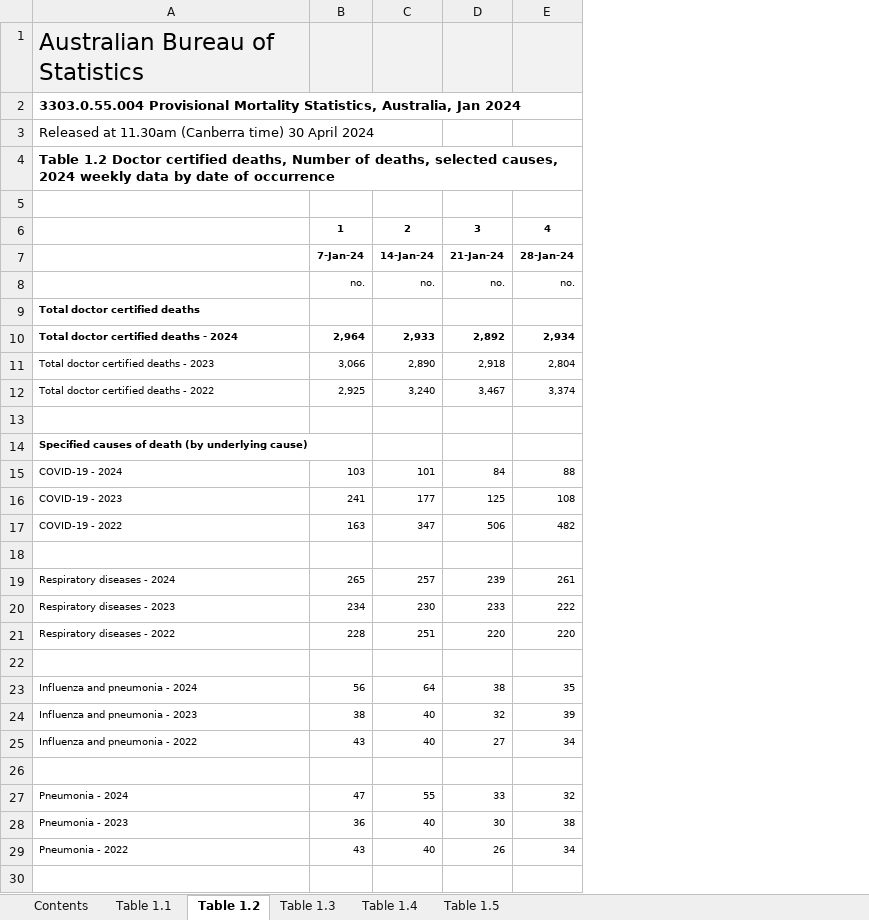
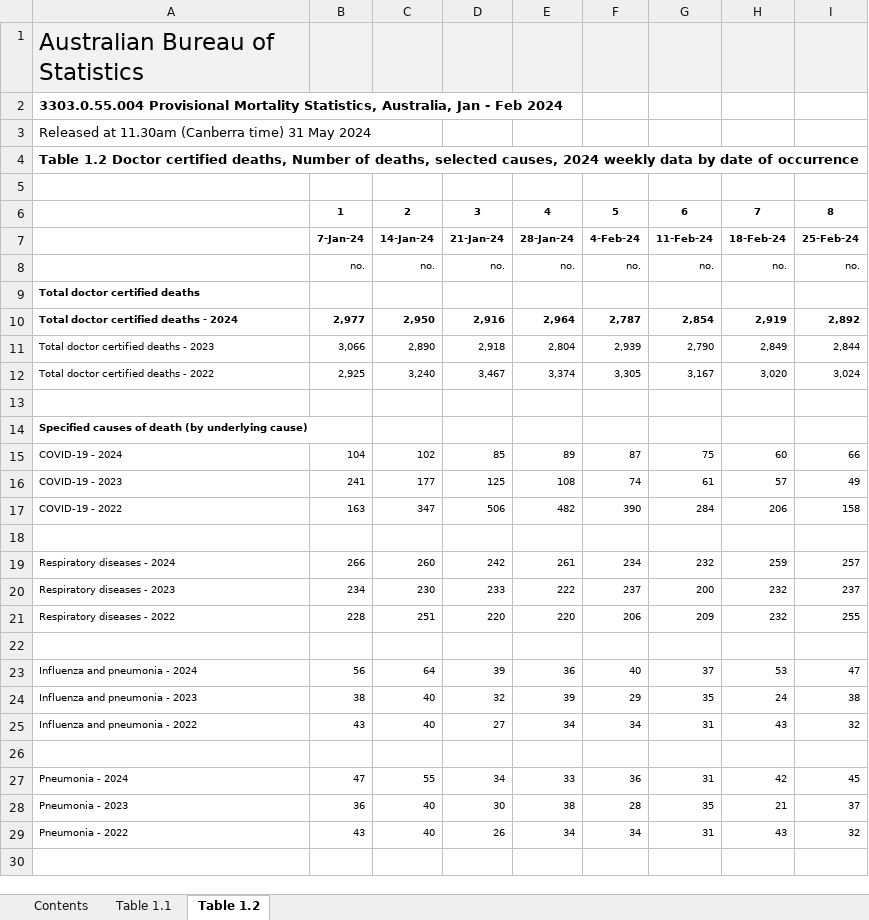
Before and after one commit to Mike-Honey/covid-19-au-vaccinations, an Excel workbook: Provisional Mortality Statistics, Weekly Dashboard.xlsx, sheet Table 1.2, drawn as a sheet; only a part is shown; values as stored, in another font and other column widths than the file's, no borders; charts and pictures not drawn; the diff covers the shown part only; the diff names each change by its address in the sheet, - before the commit and + after, or states it on an @@ line.

```diff
--- a/Provisional Mortality Statistics, Weekly Dashboard.xlsx (sheet Table 1.2)
+++ b/Provisional Mortality Statistics, Weekly Dashboard.xlsx (sheet Table 1.2)
-sheet tab: Table 1.3
-sheet tab: Table 1.4
-sheet tab: Table 1.5
+column F, rows 6-29: 5 | 4-Feb-24 | no. |  | 2,787 | 2,939 | 3,305 |  |  | 87 | 74 | 390 |  | 234 | 237 | 206 |  | 40 | 29 | 34 |  | 36 | 28 | 34
+column G, rows 6-29: 6 | 11-Feb-24 | no. |  | 2,854 | 2,790 | 3,167 |  |  | 75 | 61 | 284 |  | 232 | 200 | 209 |  | 37 | 35 | 31 |  | 31 | 35 | 31
+column H, rows 6-29: 7 | 18-Feb-24 | no. |  | 2,919 | 2,849 | 3,020 |  |  | 60 | 57 | 206 |  | 259 | 232 | 232 |  | 53 | 24 | 43 |  | 42 | 21 | 43
+column I, rows 6-29: 8 | 25-Feb-24 | no. |  | 2,892 | 2,844 | 3,024 |  |  | 66 | 49 | 158 |  | 257 | 237 | 255 |  | 47 | 38 | 32 |  | 45 | 37 | 32
-A2: …Australia, Jan 2024
+A2: …Australia, Jan - Feb 2024
-A3: …(Canberra time) 30 April 2024
+A3: …(Canberra time) 31 May 2024
-B10: 2,964
+B10: 2,977
-C10: 2,933
+C10: 2,950
-D10: 2,892
+D10: 2,916
-E10: 2,934
+E10: 2,964
-B15: 103
+B15: 104
-C15: 101
+C15: 102
-D15: 84
+D15: 85
-E15: 88
+E15: 89
-B19: 265
+B19: 266
-C19: 257
+C19: 260
-D19: 239
+D19: 242
-D23: 38
+D23: 39
-E23: 35
+E23: 36
-D27: 33
+D27: 34
-E27: 32
+E27: 33
```
Also changed, not shown: 22 edited cells elsewhere in this sheet, sheet Table 1.1, sheet Contents, charts or pictures.
